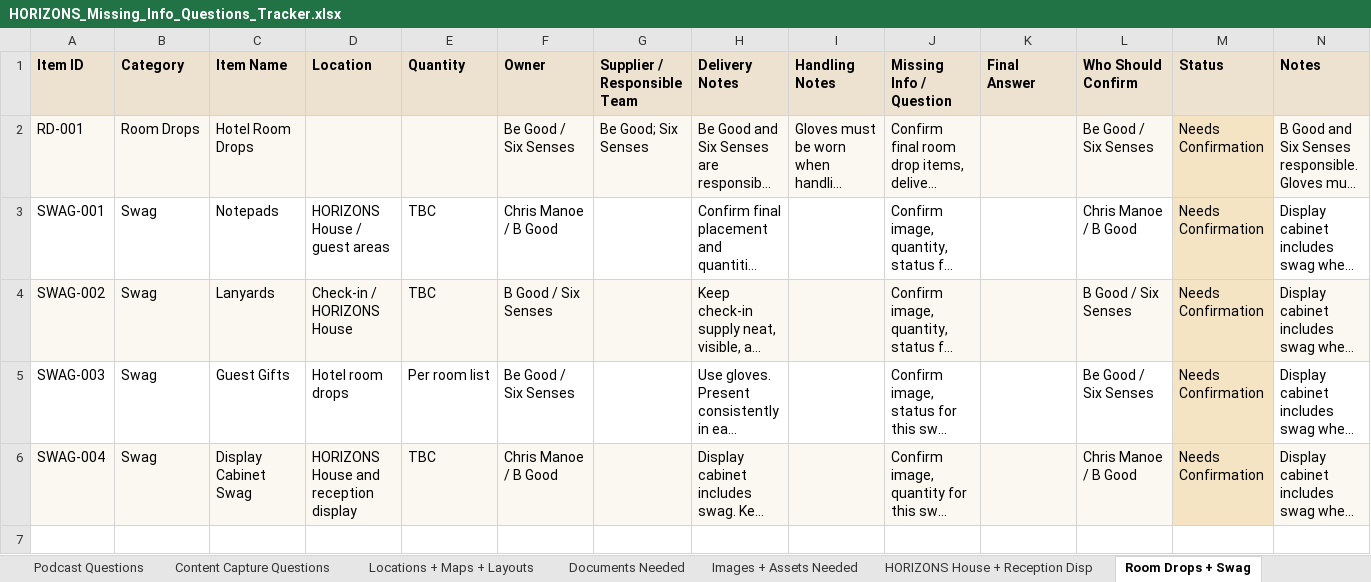
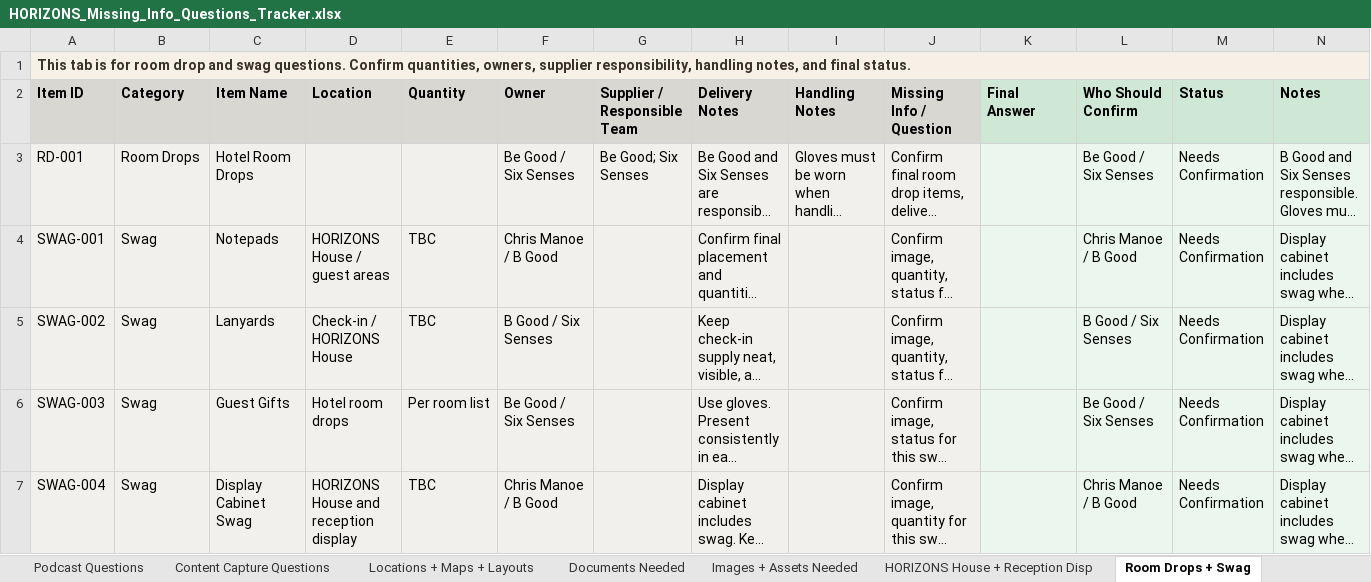
Before and after one commit to samuelmjprice/inc-horizons, an Excel workbook: data/HORIZONS_Missing_Info_Questions_Tracker.xlsx, sheet Room Drops + Swag, drawn as a sheet; long unchanged cells end in …; values as stored, in another font and other column widths than the file's, no borders; conditional formats not drawn; addresses are those after the commit; the diff names each change by its address in the sheet, - before the commit and + after, or states it on an @@ line.

```diff
--- a/data/HORIZONS_Missing_Info_Questions_Tracker.xlsx (sheet Room Drops + Swag)
+++ b/data/HORIZONS_Missing_Info_Questions_Tracker.xlsx (sheet Room Drops + Swag)
+row 1: This tab is for room drop and swag questions. Confirm quantities, owners, supplier responsibility, handling notes, and final status.
-K2:N2 fill: #EDE2D0
+K2:N2 fill: #CFE8D6
-M3:M7 fill: #F4E4C3
+M3:M7 fill: #EAF6EE
-A4:J4 fill: none
+A4:J4 fill: #F1F0EC
-K4:L4 fill: none
+K4:L4 fill: #EAF6EE
-N4 fill: none
+N4 fill: #EAF6EE
-A6:J6 fill: none
+A6:J6 fill: #F1F0EC
-K6:L6 fill: none
+K6:L6 fill: #EAF6EE
-N6 fill: none
+N6 fill: #EAF6EE
```
Also changed, not shown: sheet START HERE, sheet Website Issues To Fix, sheet HORIZONS House + Reception Disp, sheet Completed Answers, sheet Decisions + CEO Approval, sheet Images + Assets Needed, 9 more sheets, other sheet tabs, 2 other files.
